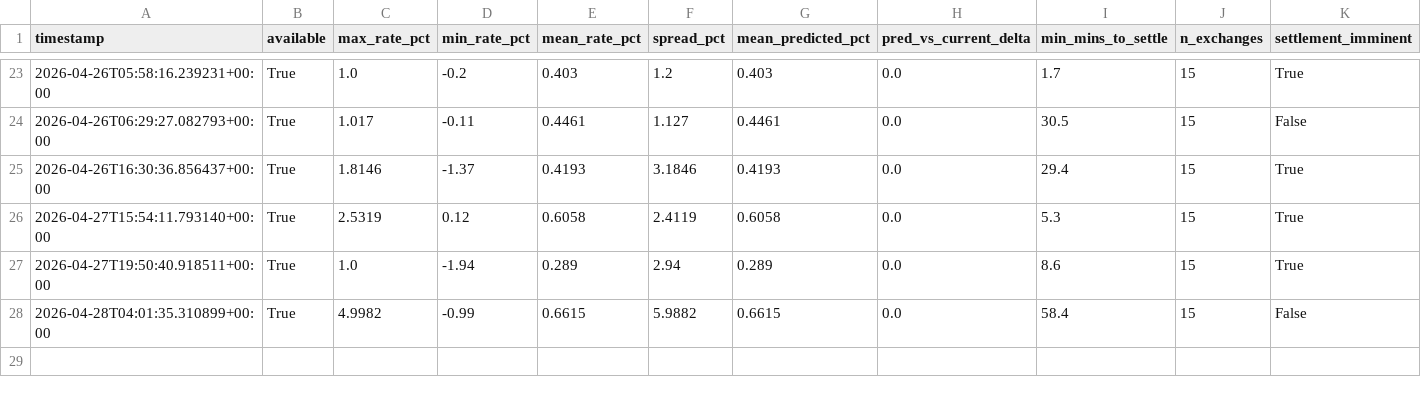
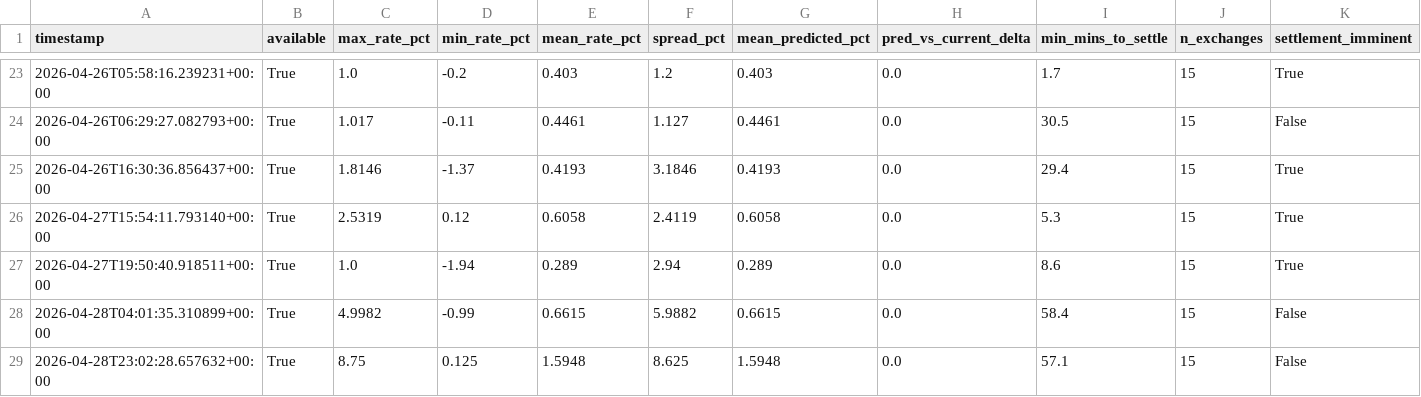
Before and after one commit to cumeadi/fartcoin-alpha, a CSV file: data/coinglass_funding_snapshot.csv, drawn as a sheet; only a part is shown, gaps mark what is left out; rows hold the shown columns only; the diff names each change by its address in the sheet, - before the commit and + after, or states it on an @@ line.

```diff
--- a/data/coinglass_funding_snapshot.csv
+++ b/data/coinglass_funding_snapshot.csv
+row 29: 2026-04-28T23:02:28.657632+00:00 | True | 8.75 | 0.125 | 1.5948 | 8.625 | 1.5948 | 0.0 | 57.1 | 15 | False
```
Also changed, not shown: data/coinglass_oi_snapshot.csv, data/derivatives_history.csv, 15 other files.
